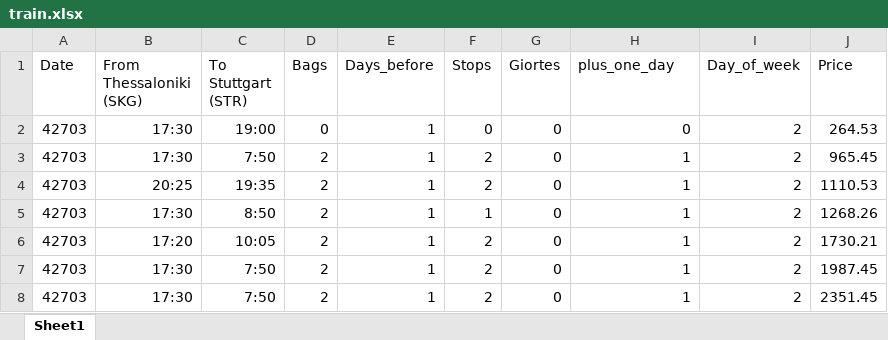
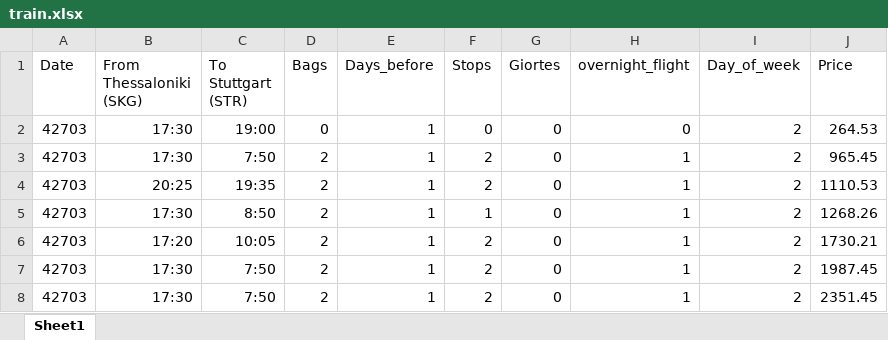
Before and after one commit to Ramesh-NIT-AI/airfare_prediction, an Excel workbook: dataset/train.xlsx, sheet Sheet1, drawn as a sheet; only a part is shown; values as stored, in another font and other column widths than the file's, no borders; the diff names each change by its address in the sheet, - before the commit and + after, or states it on an @@ line.

Commit message:
change F7 title in dataset

```diff
--- a/dataset/train.xlsx (sheet Sheet1)
+++ b/dataset/train.xlsx (sheet Sheet1)
-H1: plus_one_day
+H1: overnight_flight
```
Also changed, not shown: dataset/test.xlsx.
